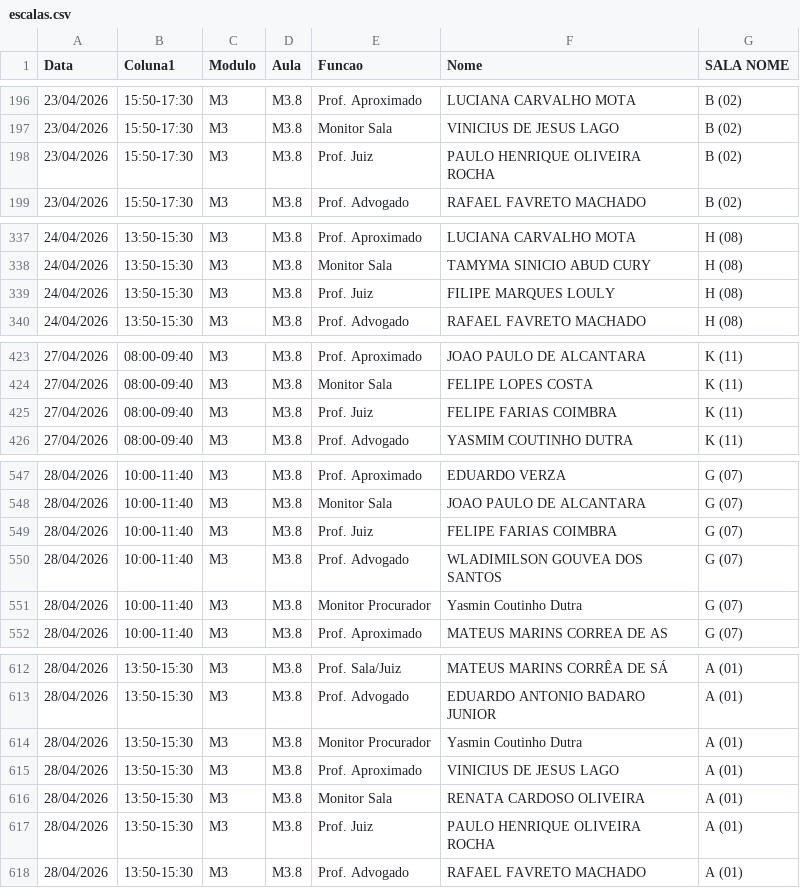
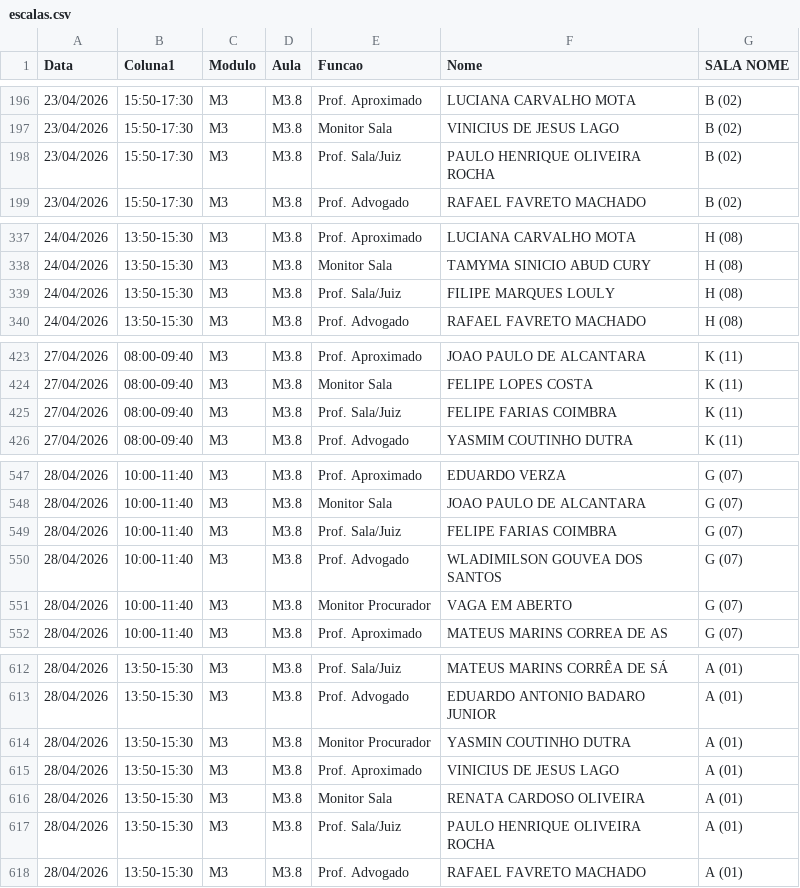
Before and after one commit to marcelmfpm-ai/painel-professores-2, a CSV file: escalas.csv, drawn as a sheet; only a part is shown, gaps mark what is left out; the diff covers the shown part only.

```diff
--- a/escalas.csv
+++ b/escalas.csv
@@ -197,3 +197,3 @@ Data;Coluna1;Modulo;Aula;Funcao;Nome;SALA NOME
 23/04/2026;15:50-17:30;M3;M3.8;Monitor Sala;VINICIUS DE JESUS LAGO;B (02)
-23/04/2026;15:50-17:30;M3;M3.8;Prof. Juiz;PAULO HENRIQUE OLIVEIRA ROCHA;B (02)
+23/04/2026;15:50-17:30;M3;M3.8;Prof. Sala/Juiz;PAULO HENRIQUE OLIVEIRA ROCHA;B (02)
 23/04/2026;15:50-17:30;M3;M3.8;Prof. Advogado;RAFAEL FAVRETO MACHADO;B (02)
@@ -338,3 +338,3 @@ Data;Coluna1;Modulo;Aula;Funcao;Nome;SALA NOME
 24/04/2026;13:50-15:30;M3;M3.8;Monitor Sala;TAMYMA SINICIO ABUD CURY;H (08)
-24/04/2026;13:50-15:30;M3;M3.8;Prof. Juiz;FILIPE MARQUES LOULY;H (08)
+24/04/2026;13:50-15:30;M3;M3.8;Prof. Sala/Juiz;FILIPE MARQUES LOULY;H (08)
 24/04/2026;13:50-15:30;M3;M3.8;Prof. Advogado;RAFAEL FAVRETO MACHADO;H (08)
@@ -424,3 +424,3 @@ Data;Coluna1;Modulo;Aula;Funcao;Nome;SALA NOME
 27/04/2026;08:00-09:40;M3;M3.8;Monitor Sala;FELIPE LOPES COSTA;K (11)
-27/04/2026;08:00-09:40;M3;M3.8;Prof. Juiz;FELIPE FARIAS COIMBRA;K (11)
+27/04/2026;08:00-09:40;M3;M3.8;Prof. Sala/Juiz;FELIPE FARIAS COIMBRA;K (11)
 27/04/2026;08:00-09:40;M3;M3.8;Prof. Advogado;YASMIM COUTINHO DUTRA;K (11)
@@ -548,5 +548,5 @@ Data;Coluna1;Modulo;Aula;Funcao;Nome;SALA NOME
 28/04/2026;10:00-11:40;M3;M3.8;Monitor Sala;JOAO PAULO DE ALCANTARA;G (07)
-28/04/2026;10:00-11:40;M3;M3.8;Prof. Juiz;FELIPE FARIAS COIMBRA;G (07)
+28/04/2026;10:00-11:40;M3;M3.8;Prof. Sala/Juiz;FELIPE FARIAS COIMBRA;G (07)
 28/04/2026;10:00-11:40;M3;M3.8;Prof. Advogado;WLADIMILSON GOUVEA DOS SANTOS;G (07)
-28/04/2026;10:00-11:40;M3;M3.8;Monitor Procurador;Yasmin Coutinho Dutra;G (07)
+28/04/2026;10:00-11:40;M3;M3.8;Monitor Procurador;VAGA EM ABERTO;G (07)
 28/04/2026;10:00-11:40;M3;M3.8;Prof. Aproximado;MATEUS MARINS CORREA DE AS;G (07)
@@ -613,6 +613,6 @@ Data;Coluna1;Modulo;Aula;Funcao;Nome;SALA NOME
 28/04/2026;13:50-15:30;M3;M3.8;Prof. Advogado;EDUARDO ANTONIO BADARO JUNIOR;A (01)
-28/04/2026;13:50-15:30;M3;M3.8;Monitor Procurador;Yasmin Coutinho Dutra;A (01)
+28/04/2026;13:50-15:30;M3;M3.8;Monitor Procurador;YASMIN COUTINHO DUTRA;A (01)
 28/04/2026;13:50-15:30;M3;M3.8;Prof. Aproximado;VINICIUS DE JESUS LAGO;A (01)
 28/04/2026;13:50-15:30;M3;M3.8;Monitor Sala;RENATA CARDOSO OLIVEIRA;A (01)
-28/04/2026;13:50-15:30;M3;M3.8;Prof. Juiz;PAULO HENRIQUE OLIVEIRA ROCHA;A (01)
+28/04/2026;13:50-15:30;M3;M3.8;Prof. Sala/Juiz;PAULO HENRIQUE OLIVEIRA ROCHA;A (01)
 28/04/2026;13:50-15:30;M3;M3.8;Prof. Advogado;RAFAEL FAVRETO MACHADO;A (01)
```
Also changed, not shown: 20 edited cells elsewhere in this file.
